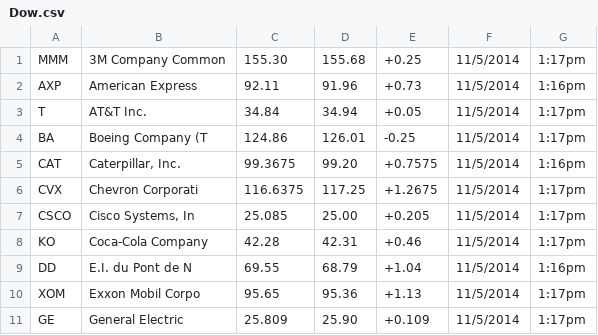
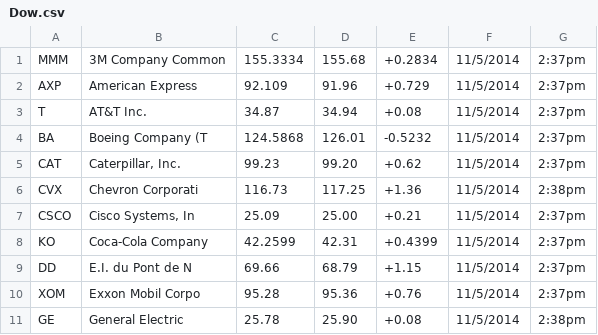
Before and after one commit to ArunawayNERD/SimulatedStockTradingSystem, a CSV file: StockEngine/StockData/Dow.csv, drawn as a sheet; only a part is shown; the diff covers the shown part only.

```diff
--- a/StockEngine/StockData/Dow.csv
+++ b/StockEngine/StockData/Dow.csv
@@ -1,11 +1,11 @@
-"MMM","3M Company Common",155.30,155.68,+0.25,"11/5/2014","1:17pm"
-"AXP","American Express ",92.11,91.96,+0.73,"11/5/2014","1:16pm"
-"T","AT&T Inc.",34.84,34.94,+0.05,"11/5/2014","1:17pm"
-"BA","Boeing Company (T",124.86,126.01,-0.25,"11/5/2014","1:17pm"
-"CAT","Caterpillar, Inc.",99.3675,99.20,+0.7575,"11/5/2014","1:16pm"
-"CVX","Chevron Corporati",116.6375,117.25,+1.2675,"11/5/2014","1:17pm"
-"CSCO","Cisco Systems, In",25.085,25.00,+0.205,"11/5/2014","1:17pm"
-"KO","Coca-Cola Company",42.28,42.31,+0.46,"11/5/2014","1:17pm"
-"DD","E.I. du Pont de N",69.55,68.79,+1.04,"11/5/2014","1:16pm"
-"XOM","Exxon Mobil Corpo",95.65,95.36,+1.13,"11/5/2014","1:17pm"
-"GE","General Electric ",25.809,25.90,+0.109,"11/5/2014","1:17pm"
+"MMM","3M Company Common",155.3334,155.68,+0.2834,"11/5/2014","2:37pm"
+"AXP","American Express ",92.109,91.96,+0.729,"11/5/2014","2:37pm"
+"T","AT&T Inc.",34.87,34.94,+0.08,"11/5/2014","2:37pm"
+"BA","Boeing Company (T",124.5868,126.01,-0.5232,"11/5/2014","2:37pm"
+"CAT","Caterpillar, Inc.",99.23,99.20,+0.62,"11/5/2014","2:37pm"
+"CVX","Chevron Corporati",116.73,117.25,+1.36,"11/5/2014","2:38pm"
+"CSCO","Cisco Systems, In",25.09,25.00,+0.21,"11/5/2014","2:37pm"
+"KO","Coca-Cola Company",42.2599,42.31,+0.4399,"11/5/2014","2:37pm"
+"DD","E.I. du Pont de N",69.66,68.79,+1.15,"11/5/2014","2:37pm"
+"XOM","Exxon Mobil Corpo",95.28,95.36,+0.76,"11/5/2014","2:37pm"
+"GE","General Electric ",25.78,25.90,+0.08,"11/5/2014","2:38pm"
```
Also changed, not shown: 57 edited cells elsewhere in this file, StockEngine/StockData/Nasdaq.csv, 1 other file.
